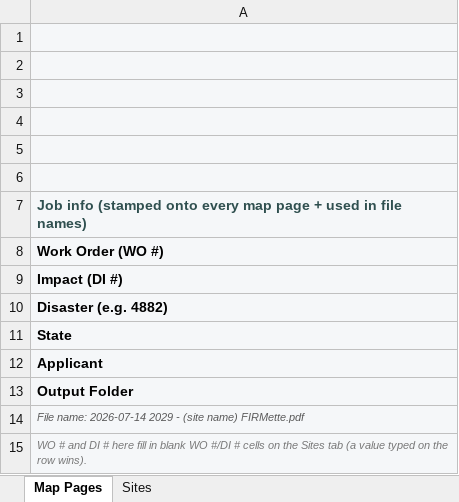
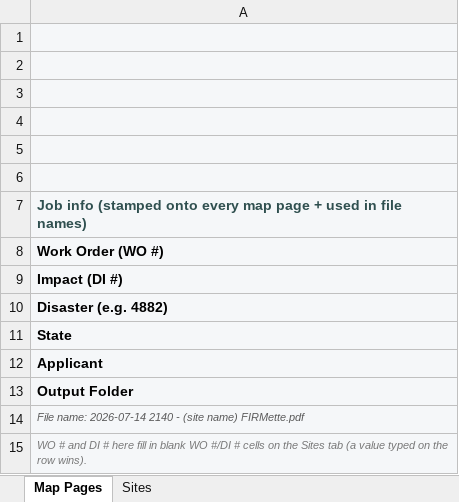
Before and after one commit to calebpaulsmith/RoadReviewer, an Excel workbook: Site Inspector Review Tool.xlsm, sheet Map Pages, drawn as a sheet; values as stored, in another font and other column widths than the file's, no borders; charts and pictures not drawn; the diff names each change by its address in the sheet, - before the commit and + after, or states it on an @@ line.

```diff
--- a/Site Inspector Review Tool.xlsm (sheet Map Pages)
+++ b/Site Inspector Review Tool.xlsm (sheet Map Pages)
-A14: …name: 2026-07-14 2029 - (site…
+A14: …name: 2026-07-14 2140 - (site…
```
Also changed, not shown: charts or pictures, RoadReviewer.xlsm, 3 other files.
